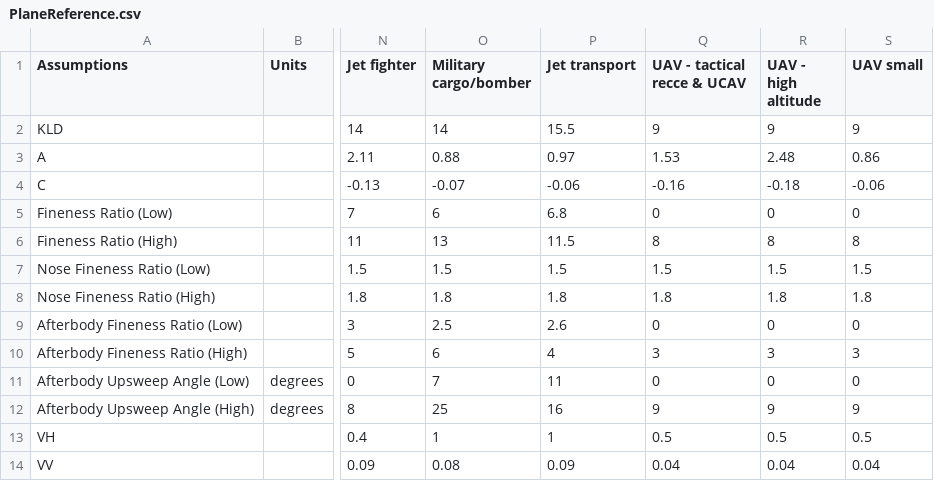
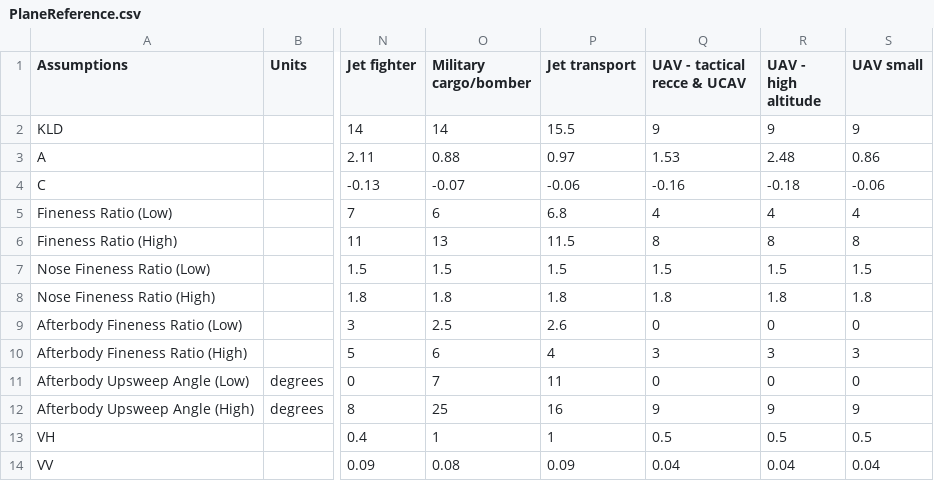
Before and after one commit to kwanyiutam/AeroFuse.jl, a CSV file: src/OperationOptimisation/Reference/PlaneReference.csv, drawn as a sheet; only a part is shown, gaps mark what is left out; the diff names each change by its address in the sheet, - before the commit and + after, or states it on an @@ line.

```diff
--- a/src/OperationOptimisation/Reference/PlaneReference.csv
+++ b/src/OperationOptimisation/Reference/PlaneReference.csv
-Q5 (UAV - tactical recce & UCAV): 0
+Q5 (UAV - tactical recce & UCAV): 4
-R5 (UAV - high altitude): 0
+R5 (UAV - high altitude): 4
-S5 (UAV small): 0
+S5 (UAV small): 4
```
Also changed, not shown: src/OperationOptimisation/Reference/AssumptionList.csv, src/OperationOptimisation/Reference/CostModel.csv, 6 other files.
